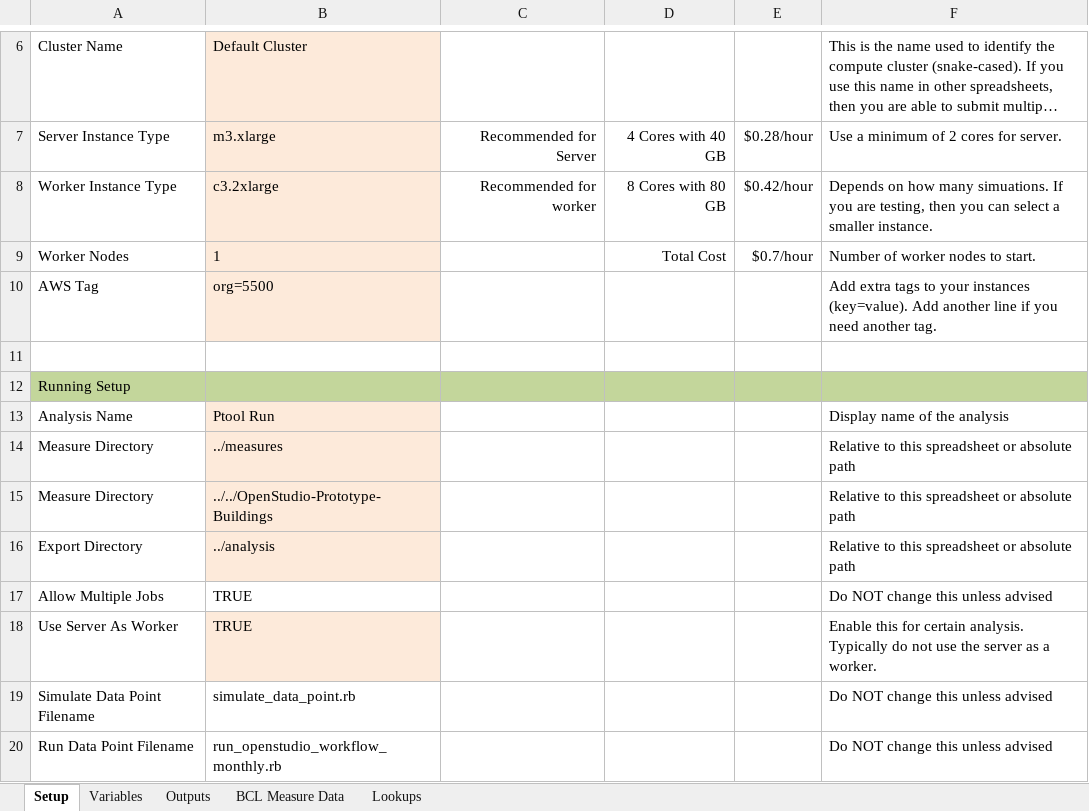
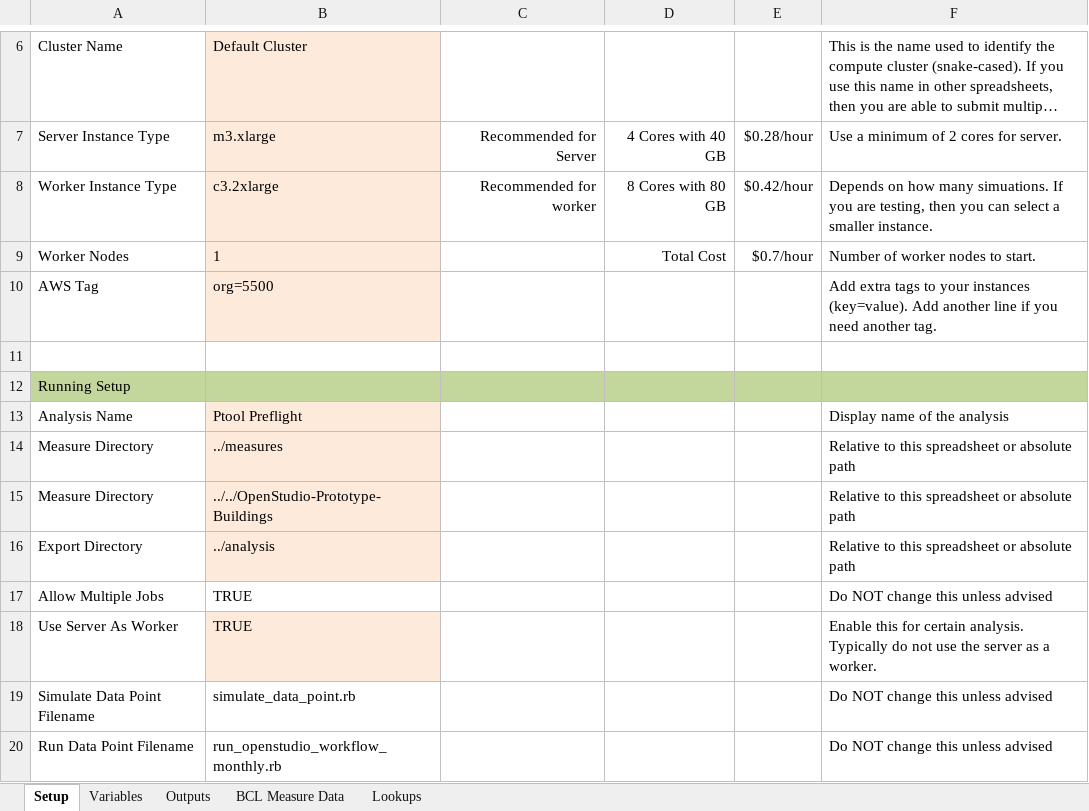
Before and after one commit to NREL/OpenStudio-PTool, an Excel workbook: projects/ptool_preflight.xlsx, sheet Setup, drawn as a sheet; only a part is shown, gaps mark what is left out; long unchanged cells end in …; values as stored, in another font and other column widths than the file's, no borders; the diff names each change by its address in the sheet, - before the commit and + after, or states it on an @@ line.

```diff
--- a/projects/ptool_preflight.xlsx (sheet Setup)
+++ b/projects/ptool_preflight.xlsx (sheet Setup)
-B13: Ptool Run
+B13: Ptool Preflight
```
Also changed, not shown: projects/ptool_full_factorial.xlsx.
